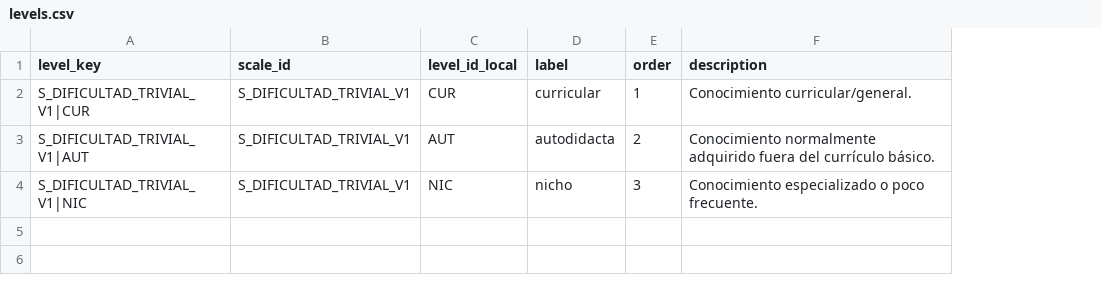
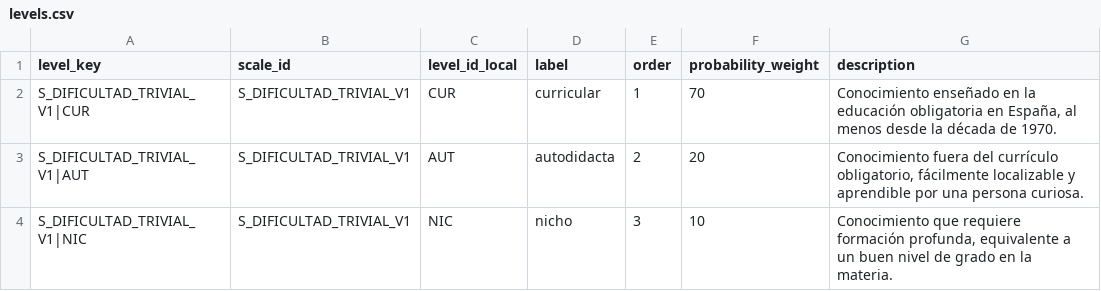
Before and after one commit to Paruski/trivial, a CSV file: data/levels.csv, drawn as a sheet; addresses are those after the commit; the diff names each change by its address in the sheet, - before the commit and + after, or states it on an @@ line.

```diff
--- a/data/levels.csv
+++ b/data/levels.csv
+column F (probability_weight), rows 2-4: 70 | 20 | 10
-G2 (description): Conocimiento curricular/general.
+G2 (description): Conocimiento enseñado en la educación obligatoria en España, al menos desde la década de 1970.
-G3 (description): Conocimiento normalmente adquirido fuera del currículo básico.
+G3 (description): Conocimiento fuera del currículo obligatorio, fácilmente localizable y aprendible por una persona curiosa.
-G4 (description): Conocimiento especializado o poco frecuente.
+G4 (description): Conocimiento que requiere formación profunda, equivalente a un buen nivel de grado en la materia.
```
Also changed, not shown: data/questions-AL.csv, data/questions-FI.csv, 33 other files.
